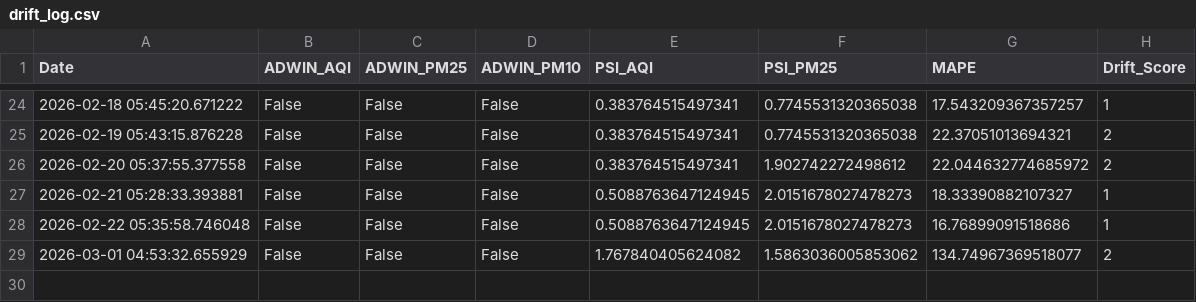
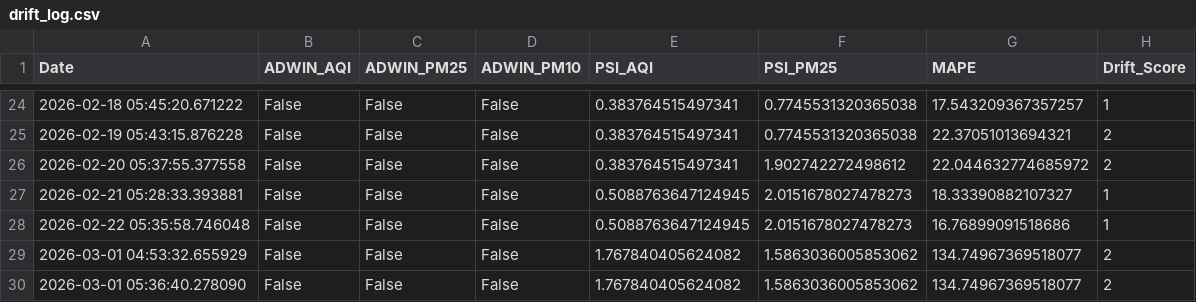
Before and after one commit to pavan3767/Project-AQI, a CSV file: drift_log.csv, drawn as a sheet; only a part is shown, gaps mark what is left out; the diff names each change by its address in the sheet, - before the commit and + after, or states it on an @@ line.

```diff
--- a/drift_log.csv
+++ b/drift_log.csv
+row 30: 2026-03-01 05:36:40.278090 | False | False | False | 1.767840405624082 | 1.5863036005853062 | 134.74967369518077 | 2
```
Also changed, not shown: forecast_history.csv, model_log.csv.
